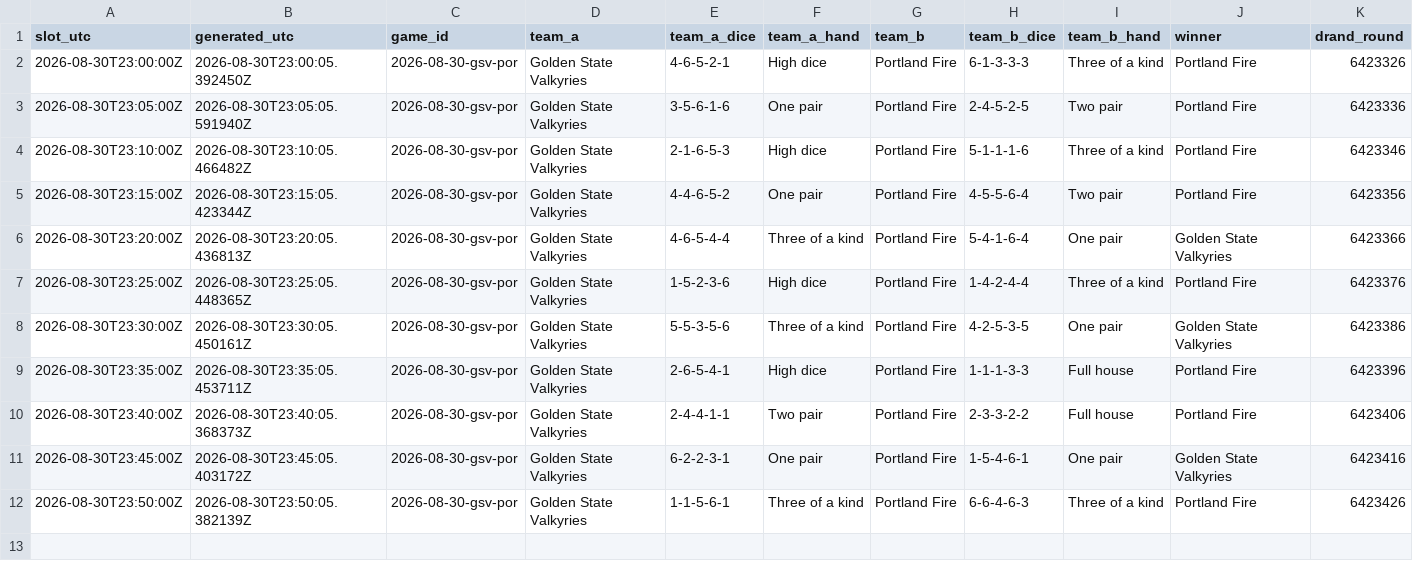
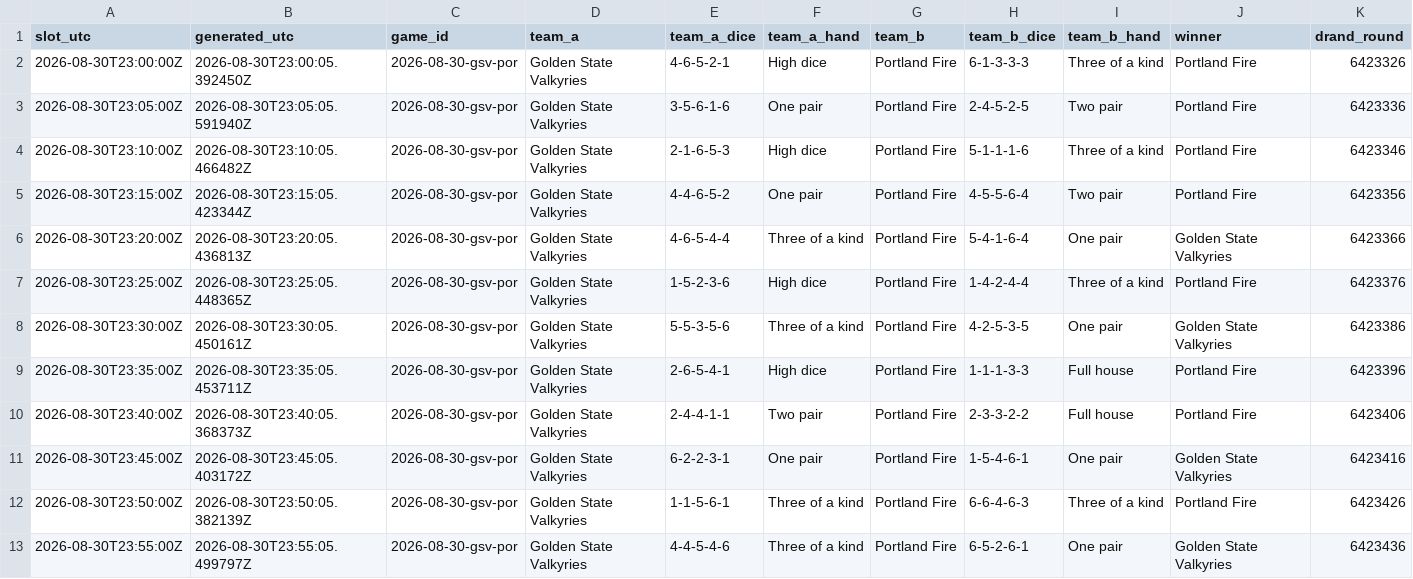
Before and after one commit to shabahren/wnba-dice-poker, a CSV file: data/2026-08-30-gsv-por.csv, drawn as a sheet; only a part is shown; rows hold the shown columns only; the diff names each change by its address in the sheet, - before the commit and + after, or states it on an @@ line.

Commit message:
Add real-time Dice Poker result 2026-08-30 23:55 UTC

```diff
--- a/data/2026-08-30-gsv-por.csv
+++ b/data/2026-08-30-gsv-por.csv
+row 13: 2026-08-30T23:55:00Z | 2026-08-30T23:55:05.499797Z | 2026-08-30-gsv-por | Golden State Valkyries | 4-4-5-4-6 | Three of a kind | Portland Fire | 6-5-2-6-1 | One pair | Golden State Valkyries | 6423436
```
